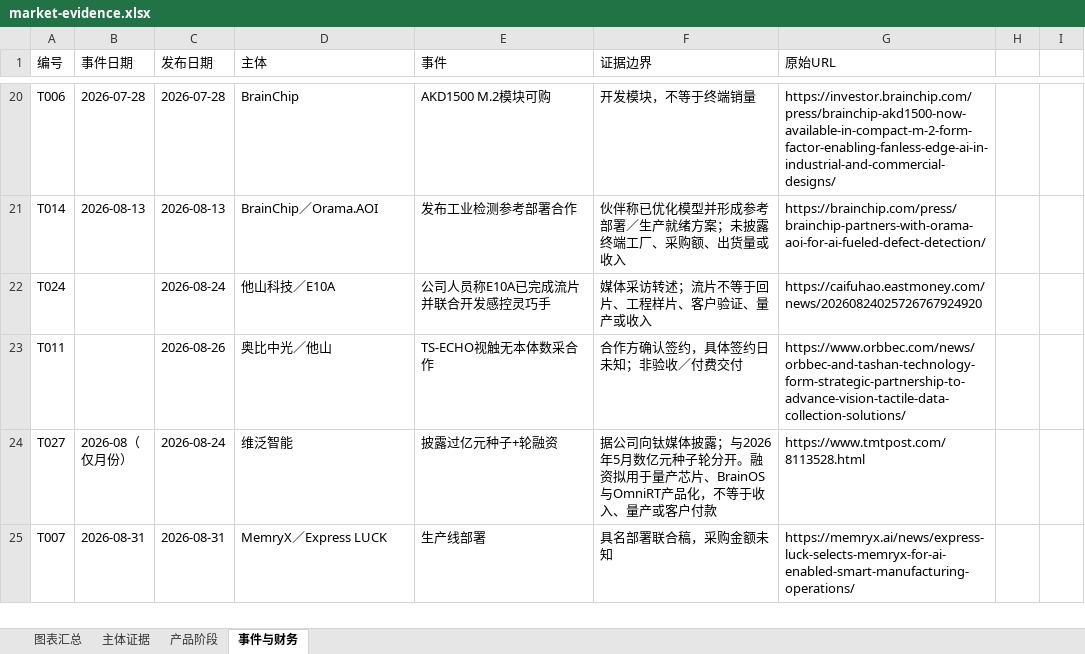
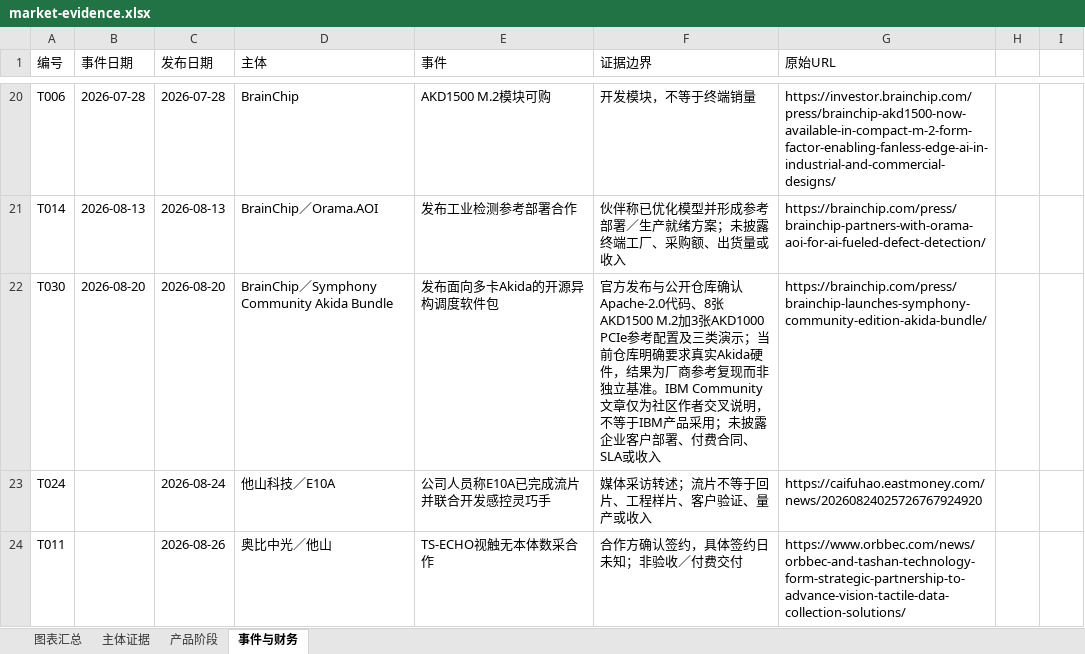
Before and after one commit to v5qqskzkhj-ship-it/neuromorphic-market-report, an Excel workbook: market-evidence.xlsx, sheet 事件与财务, drawn as a sheet; only a part is shown, gaps mark what is left out; the shorter side is filled out with more unchanged rows; values as stored, in another font and other column widths than the file's, no cell formats; table styles not drawn; the diff names each change by its address in the sheet, - before the commit and + after, or states it on an @@ line.

Commit message:
Add Akida multi-card orchestration evidence
Update the mobile report, traceable data and workbook to 38 companies, 42 product records and 30 events. Add Symphony Community Akida Bundle and AkidaTag with deployment, pre-order and revenue boundaries.

```diff
--- a/market-evidence.xlsx (sheet 事件与财务)
+++ b/market-evidence.xlsx (sheet 事件与财务)
+row 22: T030 | 2026-08-20 | 2026-08-20 | BrainChip／Symphony Community Akida Bundle | 发布面向多卡Akida的开源异构调度软件包 | 官方发布与公开仓库确认Apache-2.0代码、8张AKD1500 M.2加3张AKD1000 PCIe参考配置及三类演示；当前仓库明确要求真实Akida硬件，结果为厂商参考复现而非独立基准。IBM Community文章仅为社区作者交叉说明，不等于IBM产品采用；未披露企业客户部署、付费合同、SLA或收入 | https://brainchip.com/press/brainchip-launches-symphony-community-edition-akida-bundle/
```
Also changed, not shown: sheet 产品阶段, sheet 主体证据, sheet 图表汇总, cell formats, formulas that keep their value, charts or pictures, 4 other files.
